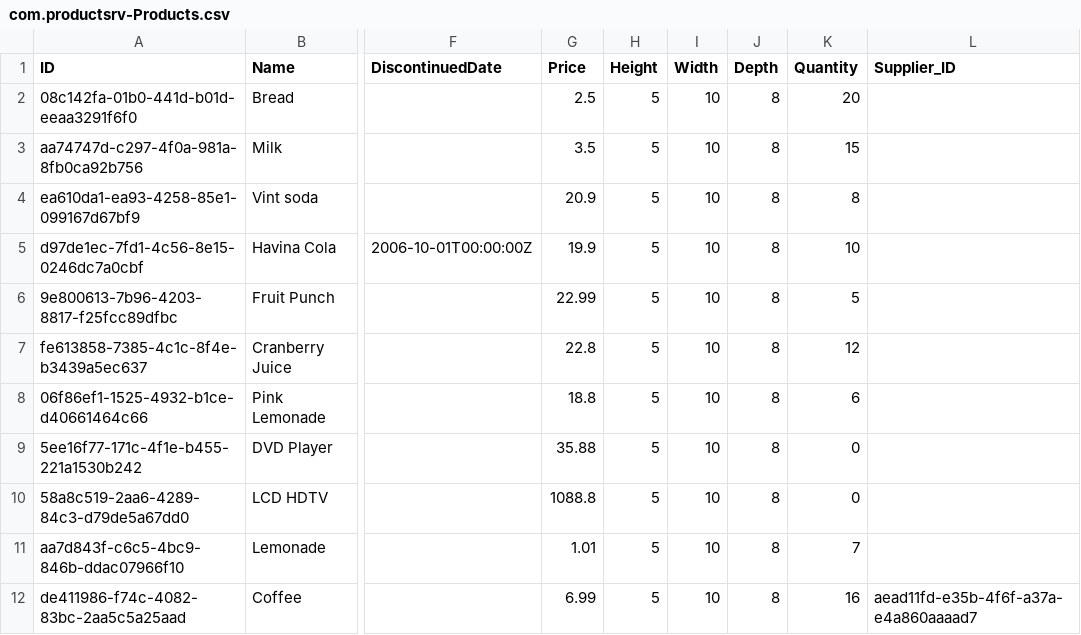
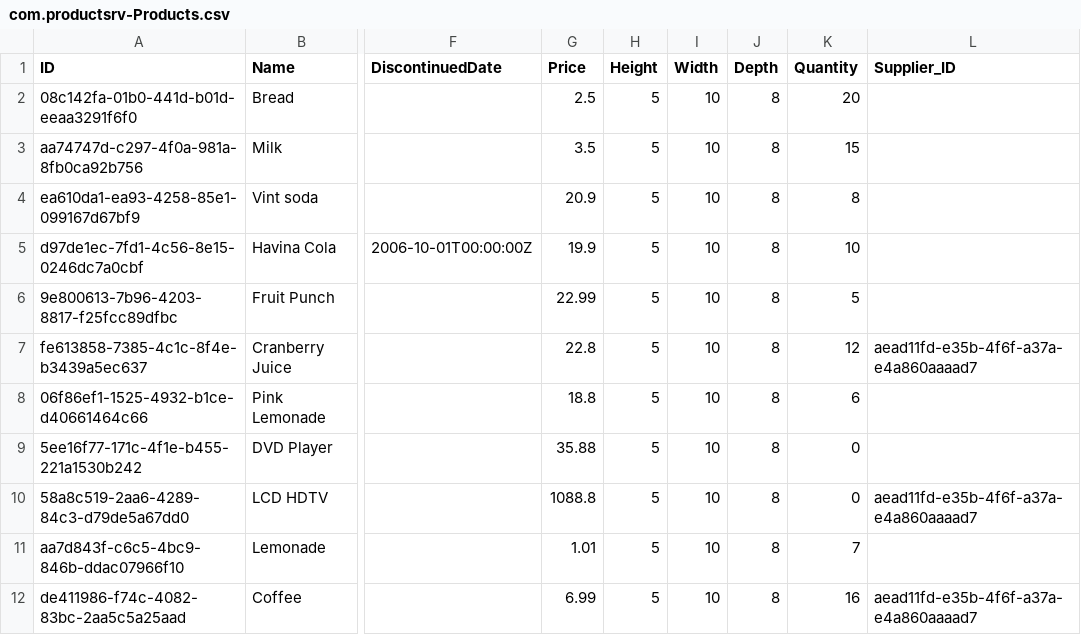
Before and after one commit to wguedex/sap-cap-productservice, a CSV file: db/data/com.productsrv-Products.csv, drawn as a sheet; only a part is shown, gaps mark what is left out; the diff names each change by its address in the sheet, - before the commit and + after, or states it on an @@ line.

```diff
--- a/db/data/com.productsrv-Products.csv
+++ b/db/data/com.productsrv-Products.csv
-L7 (Supplier_ID): (empty)
+L7 (Supplier_ID): aead11fd-e35b-4f6f-a37a-e4a860aaaad7
-L10 (Supplier_ID): (empty)
+L10 (Supplier_ID): aead11fd-e35b-4f6f-a37a-e4a860aaaad7
```
Also changed, not shown: 2 other files.
